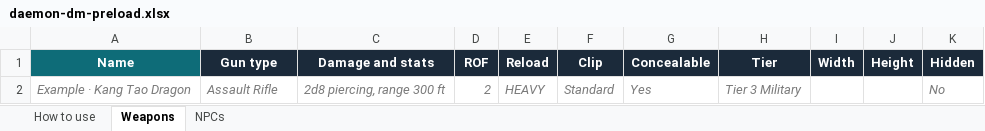
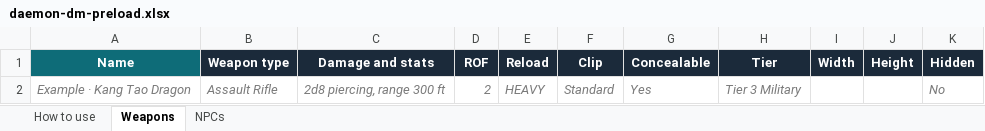
Before and after one commit to BSoto413/Daemon-Manual, an Excel workbook: templates/daemon-dm-preload.xlsx, sheet Weapons, drawn as a sheet; values as stored, in another font and other column widths than the file's, no borders; the diff names each change by its address in the sheet, - before the commit and + after, or states it on an @@ line.

```diff
--- a/templates/daemon-dm-preload.xlsx (sheet Weapons)
+++ b/templates/daemon-dm-preload.xlsx (sheet Weapons)
-B1: Gun type
+B1: Weapon type
```
Also changed, not shown: sheet How to use, templates/daemon-random-tables.xlsx, 1 other file.
